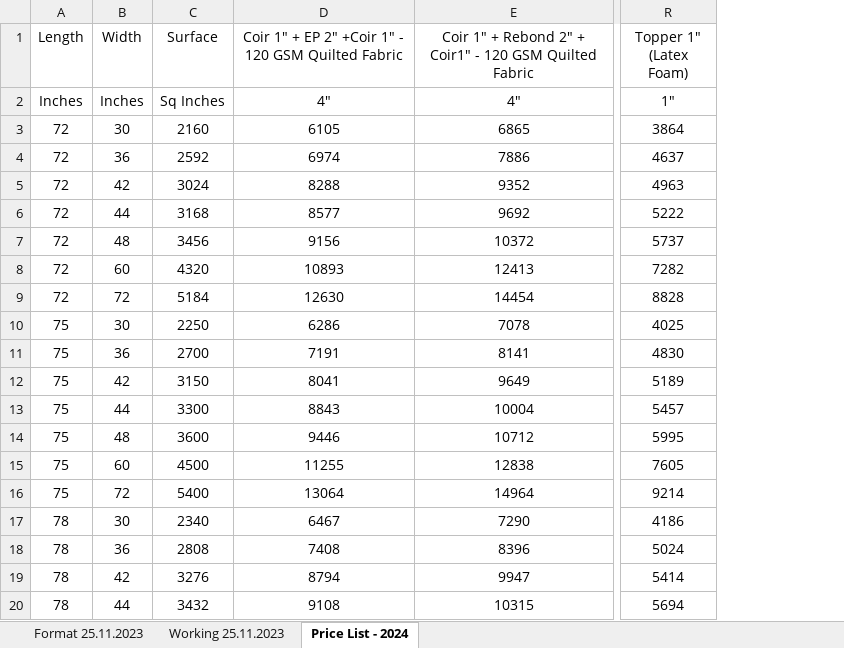
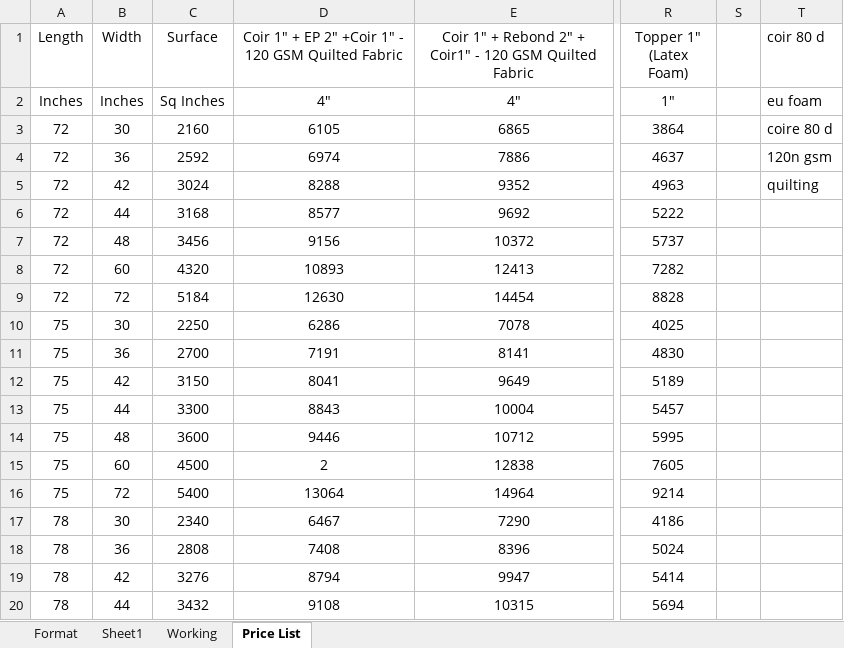
Before and after one commit to snehamuthu326/BillDesk, an Excel workbook: Costing_Sheet.xlsx, sheet Price List, drawn as a sheet; only a part is shown, gaps mark what is left out; values as stored, in another font and other column widths than the file's, no borders; the diff names each change by its address in the sheet, - before the commit and + after, or states it on an @@ line.

```diff
--- a/Costing_Sheet.xlsx (sheet Price List)
+++ b/Costing_Sheet.xlsx (sheet Price List)
-sheet tab: Format 25.11.2023
+sheet tab: Format
-sheet tab: Working 25.11.2023
+sheet tab: Working
-sheet tab: Price List - 2024
+sheet tab: Price List
+sheet tab: Sheet1
+column S, empty
+column T (coir 80 d), rows 2-5: eu foam | coire 80 d | 120n gsm | quilting
-D15: 11255
+D15: 2
```
Also changed, not shown: sheet Format, sheet Working, formulas that keep their value, 14 other files.
